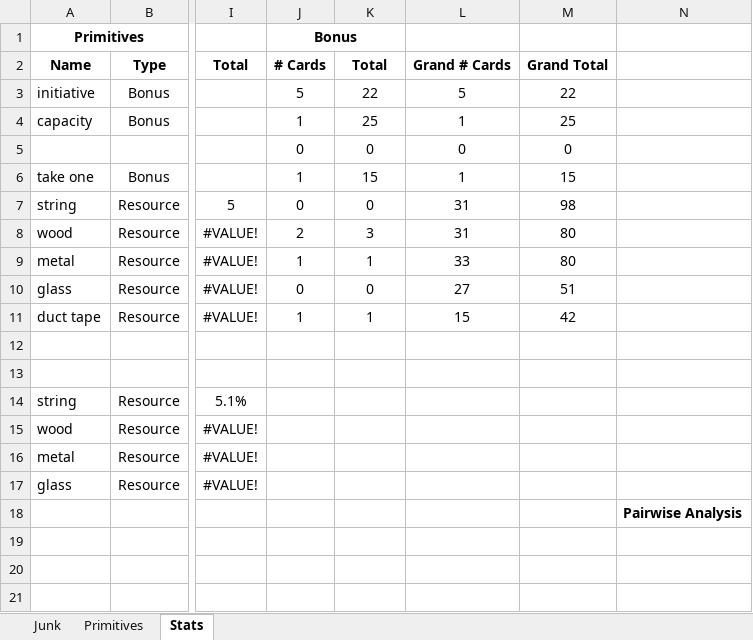
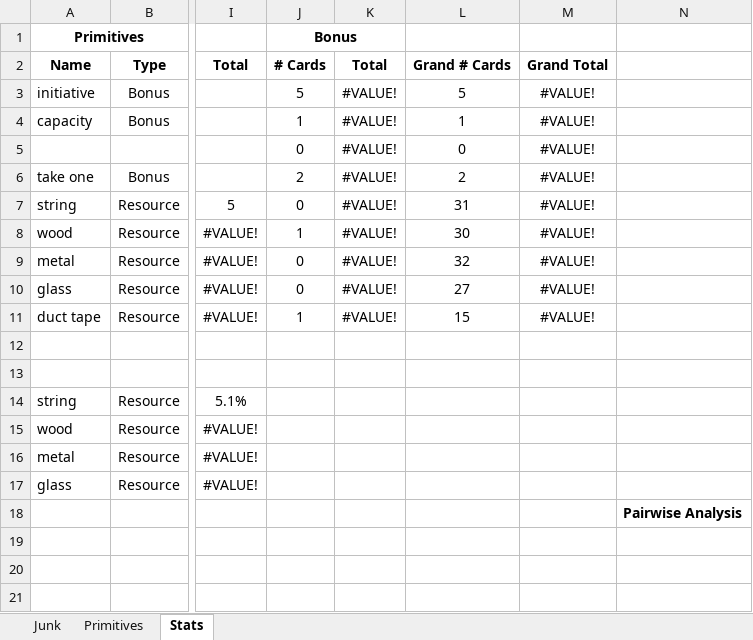
Before and after one commit to andymeneely/junk-land, an Excel workbook: deck.xlsx, sheet Stats, drawn as a sheet; only a part is shown, gaps mark what is left out; values as stored, in another font and other column widths than the file's, no borders; the diff names each change by its address in the sheet, - before the commit and + after, or states it on an @@ line.

```diff
--- a/deck.xlsx (sheet Stats)
+++ b/deck.xlsx (sheet Stats)
-K3: 22
+K3: #VALUE!
-M3: 22
+M3: #VALUE!
-K4: 25
+K4: #VALUE!
-M4: 25
+M4: #VALUE!
-K5: 0
+K5: #VALUE!
-M5: 0
+M5: #VALUE!
-J6: 1
+J6: 2
-K6: 15
+K6: #VALUE!
-L6: 1
+L6: 2
-M6: 15
+M6: #VALUE!
-K7: 0
+K7: #VALUE!
-M7: 98
+M7: #VALUE!
-J8: 2
+J8: 1
-K8: 3
+K8: #VALUE!
-L8: 31
+L8: 30
-M8:M9: 80
+M8:M9: #VALUE!
-J9: 1
+J9: 0
-K9: 1
+K9: #VALUE!
-L9: 33
+L9: 32
-K10: 0
+K10: #VALUE!
-M10: 51
+M10: #VALUE!
-K11: 1
+K11: #VALUE!
-M11: 42
+M11: #VALUE!
```
Also changed, not shown: sheet Junk, formulas that keep their value, 4 other files.
